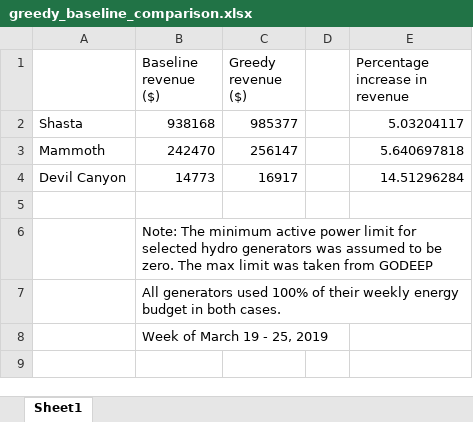
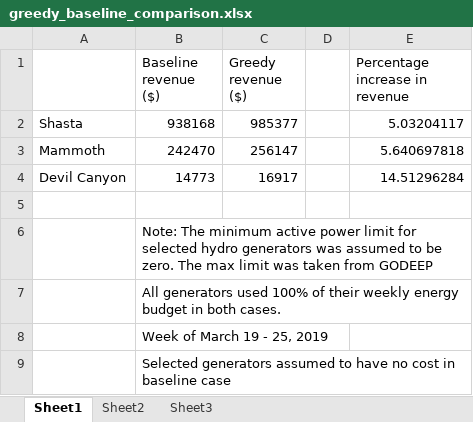
Before and after one commit to maitreyeemarathe/CATS-CaliforniaTestSystem, an Excel workbook: results/greedy_baseline_comparison.xlsx, sheet Sheet1, drawn as a sheet; values as stored, in another font and other column widths than the file's, no borders; the diff names each change by its address in the sheet, - before the commit and + after, or states it on an @@ line.

```diff
--- a/results/greedy_baseline_comparison.xlsx (sheet Sheet1)
+++ b/results/greedy_baseline_comparison.xlsx (sheet Sheet1)
+sheet tab: Sheet2
+sheet tab: Sheet3
+row 9:  | Selected generators assumed to have no cost in baseline case
```
Also changed, not shown: 11 other files.
